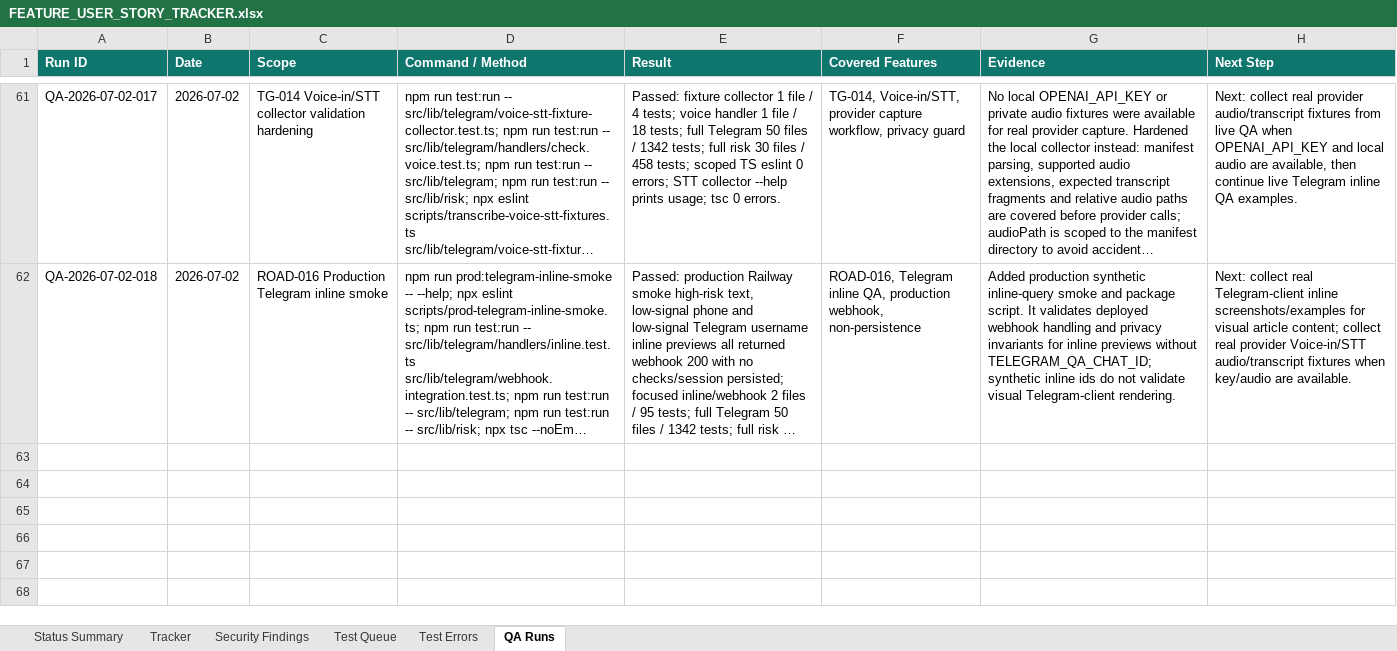
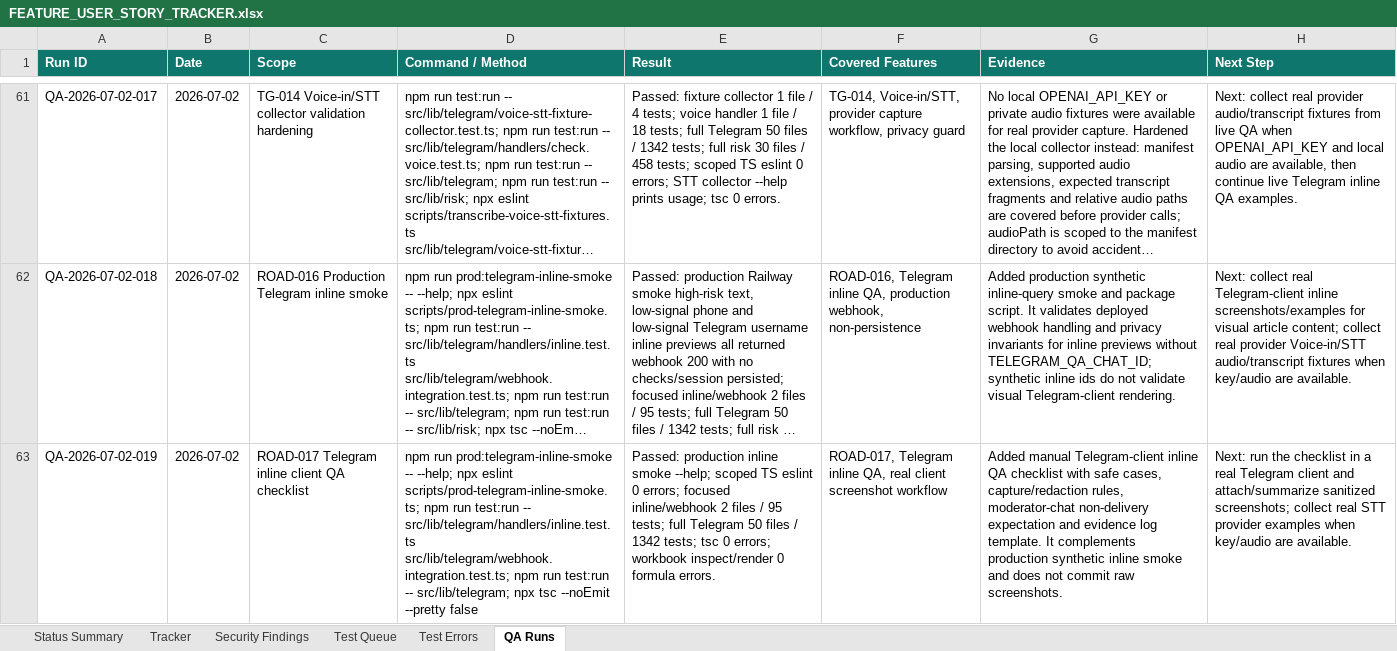
Before and after one commit to Web-pixel-creator/Scam-guard-Main, an Excel workbook: ai_docs/FEATURE_USER_STORY_TRACKER.xlsx, sheet QA Runs, drawn as a sheet; only a part is shown, gaps mark what is left out; long unchanged cells end in …; values as stored, in another font and other column widths than the file's, no borders; the diff names each change by its address in the sheet, - before the commit and + after, or states it on an @@ line.

Commit message:
docs(telegram): add inline client qa checklist

```diff
--- a/ai_docs/FEATURE_USER_STORY_TRACKER.xlsx (sheet QA Runs)
+++ b/ai_docs/FEATURE_USER_STORY_TRACKER.xlsx (sheet QA Runs)
+row 63: QA-2026-07-02-019 | 2026-07-02 | ROAD-017 Telegram inline client QA checklist | npm run prod:telegram-inline-smoke -- --help; npx eslint scripts/prod-telegram-inline-smoke.ts; npm run test:run -- src/lib/telegram/handlers/inline.test.ts src/lib/telegram/webhook.integration.test.ts; npm run test:run -- src/lib/telegram; npx tsc --noEmit --pretty false | Passed: production inline smoke --help; scoped TS eslint 0 errors; focused inline/webhook 2 files / 95 tests; full Telegram 50 files / 1342 tests; tsc 0 errors; workbook inspect/render 0 formula errors. | ROAD-017, Telegram inline QA, real client screenshot workflow | Added manual Telegram-client inline QA checklist with safe cases, capture/redaction rules, moderator-chat non-delivery expectation and evidence log template. It complements production synthetic inline smoke and does not commit raw screenshots. | Next: run the checklist in a real Telegram client and attach/summarize sanitized screenshots; collect real STT provider examples when key/audio are available.
```
Also changed, not shown: sheet Status Summary, 6 other files.
